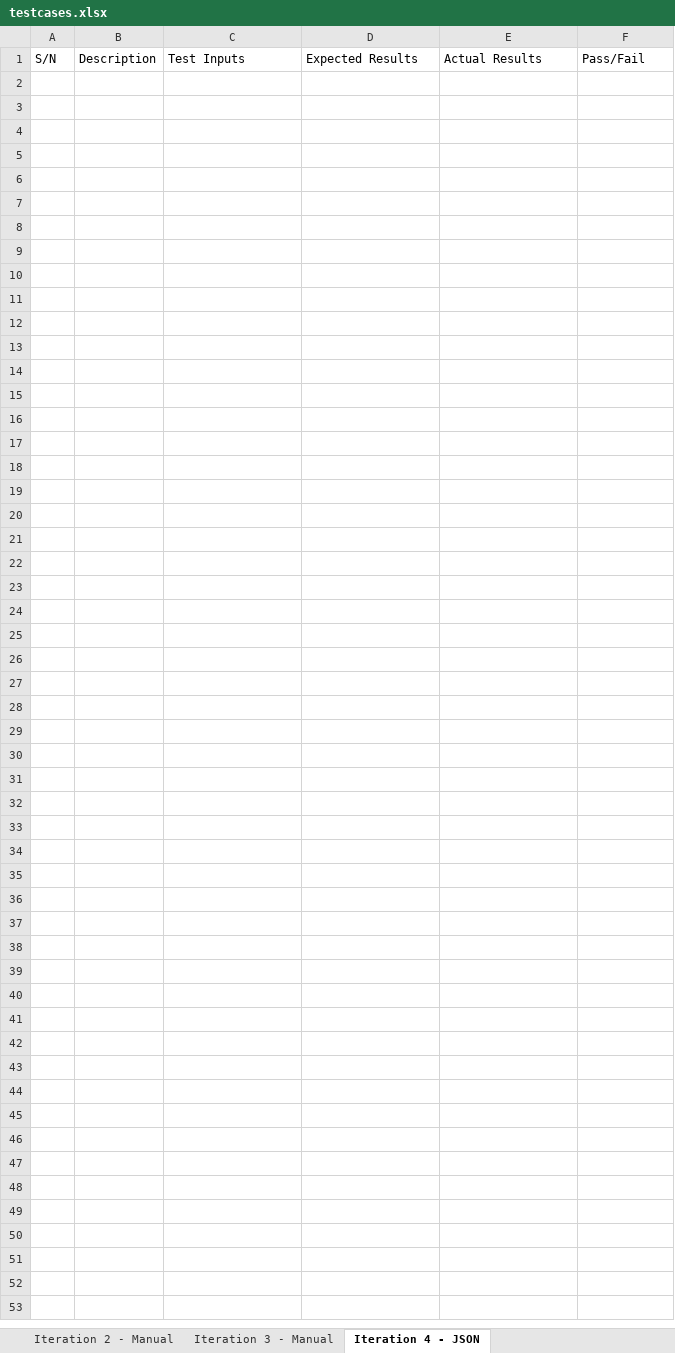
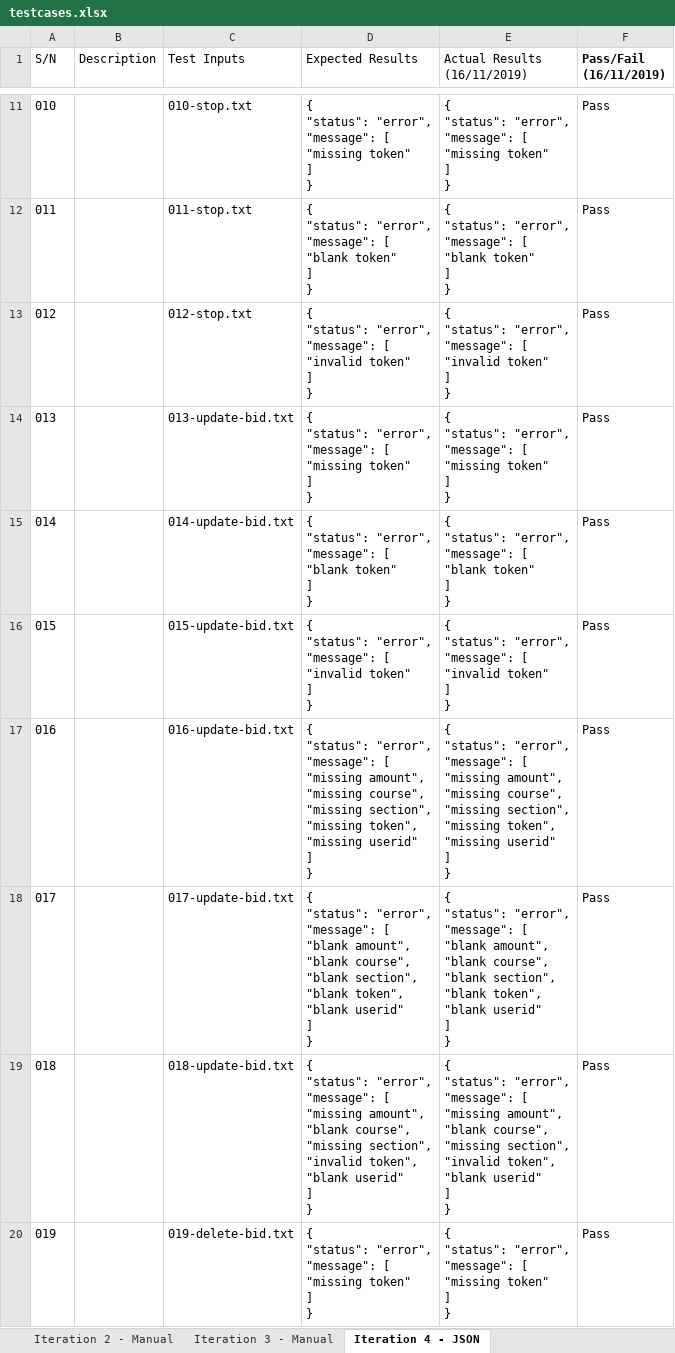
Before and after one commit to j1em1n/BIOS-Bidding-System, an Excel workbook: testing/testcases/testcases.xlsx, sheet Iteration 4 - JSON, drawn as a sheet; only a part is shown, gaps mark what is left out; values as stored, in another font and other column widths than the file's, no borders; conditional formats not drawn; ↵ is a line break in a cell; the diff covers the shown part only; the diff names each change by its address in the sheet, - before the commit and + after, or states it on an @@ line.

```diff
--- a/testing/testcases/testcases.xlsx (sheet Iteration 4 - JSON)
+++ b/testing/testcases/testcases.xlsx (sheet Iteration 4 - JSON)
-E1: Actual Results
+E1: Actual Results (16/11/2019)
-F1: Pass/Fail
+F1: Pass/Fail (16/11/2019)
-F1 bold: off
+F1 bold: on
+row 11: 010 |  | 010-stop.txt | { ↵ "status": "error", ↵ "message": [ ↵ "missing token" ↵ ] ↵ } | { ↵ "status": "error", ↵ "message": [ ↵ "missing token" ↵ ] ↵ } | Pass
+row 12: 011 |  | 011-stop.txt | { ↵ "status": "error", ↵ "message": [ ↵ "blank token" ↵ ] ↵ } | { ↵ "status": "error", ↵ "message": [ ↵ "blank token" ↵ ] ↵ } | Pass
+row 13: 012 |  | 012-stop.txt | { ↵ "status": "error", ↵ "message": [ ↵ "invalid token" ↵ ] ↵ } | { ↵ "status": "error", ↵ "message": [ ↵ "invalid token" ↵ ] ↵ } | Pass
+row 14: 013 |  | 013-update-bid.txt | { ↵ "status": "error", ↵ "message": [ ↵ "missing token" ↵ ] ↵ } | { ↵ "status": "error", ↵ "message": [ ↵ "missing token" ↵ ] ↵ } | Pass
+row 15: 014 |  | 014-update-bid.txt | { ↵ "status": "error", ↵ "message": [ ↵ "blank token" ↵ ] ↵ } | { ↵ "status": "error", ↵ "message": [ ↵ "blank token" ↵ ] ↵ } | Pass
+row 16: 015 |  | 015-update-bid.txt | { ↵ "status": "error", ↵ "message": [ ↵ "invalid token" ↵ ] ↵ } | { ↵ "status": "error", ↵ "message": [ ↵ "invalid token" ↵ ] ↵ } | Pass
+row 17: 016 |  | 016-update-bid.txt | { ↵ "status": "error", ↵ "message": [ ↵ "missing amount", ↵ "missing course", ↵ "missing section", ↵ "missing token", ↵ "missing userid" ↵ ] ↵ } | { ↵ "status": "error", ↵ "message": [ ↵ "missing amount", ↵ "missing course", ↵ "missing section", ↵ "missing token", ↵ "missing userid" ↵ ] ↵ } | Pass
+row 18: 017 |  | 017-update-bid.txt | { ↵ "status": "error", ↵ "message": [ ↵ "blank amount", ↵ "blank course", ↵ "blank section", ↵ "blank token", ↵ "blank userid" ↵ ] ↵ } | { ↵ "status": "error", ↵ "message": [ ↵ "blank amount", ↵ "blank course", ↵ "blank section", ↵ "blank token", ↵ "blank userid" ↵ ] ↵ } | Pass
+row 19: 018 |  | 018-update-bid.txt | { ↵ "status": "error", ↵ "message": [ ↵ "missing amount", ↵ "blank course", ↵ "missing section", ↵ "invalid token", ↵ "blank userid" ↵ ] ↵ } | { ↵ "status": "error", ↵ "message": [ ↵ "missing amount", ↵ "blank course", ↵ "missing section", ↵ "invalid token", ↵ "blank userid" ↵ ] ↵ } | Pass
+row 20: 019 |  | 019-delete-bid.txt | { ↵ "status": "error", ↵ "message": [ ↵ "missing token" ↵ ] ↵ } | { ↵ "status": "error", ↵ "message": [ ↵ "missing token" ↵ ] ↵ } | Pass
```
Also changed, not shown: 187 added rows elsewhere in this sheet.
